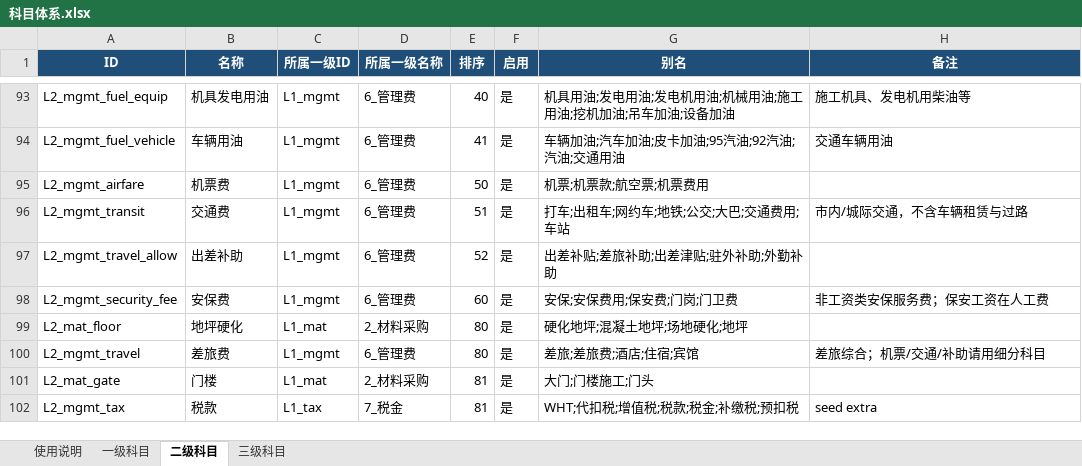
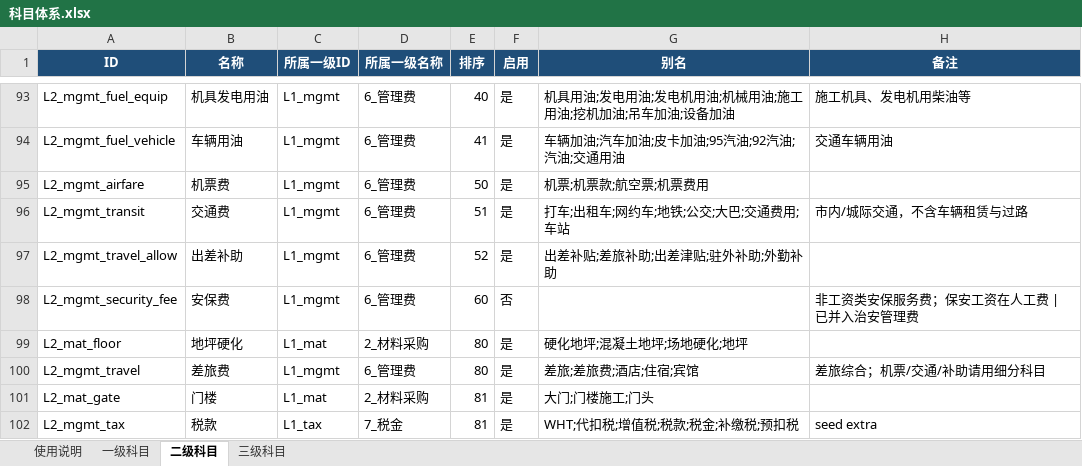
Before and after one commit to yeelvus/cost-analyzer, an Excel workbook: 12_财务数据/财务付款数据/learn_classify/data/科目体系.xlsx, sheet 二级科目, drawn as a sheet; only a part is shown, gaps mark what is left out; values as stored, in another font and other column widths than the file's, no borders; the diff covers the shown part only; the diff names each change by its address in the sheet, - before the commit and + after, or states it on an @@ line.

```diff
--- a/12_财务数据/财务付款数据/learn_classify/data/科目体系.xlsx (sheet 二级科目)
+++ b/12_财务数据/财务付款数据/learn_classify/data/科目体系.xlsx (sheet 二级科目)
-F98 (启用): 是
+F98 (启用): 否
-G98 (别名): 安保;安保费用;保安费;门岗;门卫费
+G98 (别名): (empty)
-H98 (备注): 非工资类安保服务费；保安工资在人工费
+H98 (备注): 非工资类安保服务费；保安工资在人工费 | 已并入治安管理费
```
Also changed, not shown: 5 added rows, 4 removed rows and 13 edited cells elsewhere in this sheet, sheet 使用说明, 51 other files.
